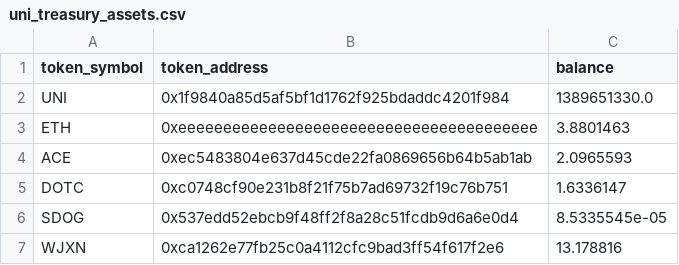
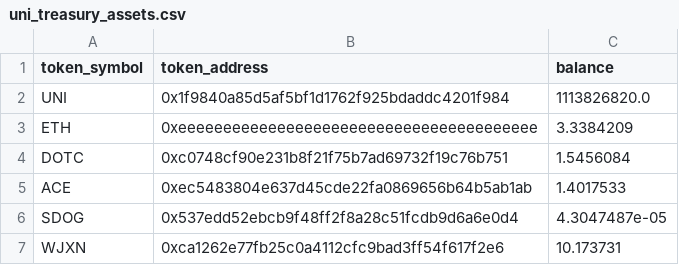
Before and after one commit to butterygg/whip, a CSV file: uni_treasury_assets.csv, drawn as a sheet.

Commit message:
updated values

```diff
--- a/uni_treasury_assets.csv
+++ b/uni_treasury_assets.csv
@@ -1,7 +1,7 @@
 token_symbol,token_address,balance
-UNI,0x1f9840a85d5af5bf1d1762f925bdaddc4201f984,1389651330.0
-ETH,0xeeeeeeeeeeeeeeeeeeeeeeeeeeeeeeeeeeeeeeee,3.8801463
-ACE,0xec5483804e637d45cde22fa0869656b64b5ab1ab,2.0965593
-DOTC,0xc0748cf90e231b8f21f75b7ad69732f19c76b751,1.6336147
-SDOG,0x537edd52ebcb9f48ff2f8a28c51fcdb9d6a6e0d4,8.5335545e-05
-WJXN,0xca1262e77fb25c0a4112cfc9bad3ff54f617f2e6,13.178816
+UNI,0x1f9840a85d5af5bf1d1762f925bdaddc4201f984,1113826820.0
+ETH,0xeeeeeeeeeeeeeeeeeeeeeeeeeeeeeeeeeeeeeeee,3.3384209
+DOTC,0xc0748cf90e231b8f21f75b7ad69732f19c76b751,1.5456084
+ACE,0xec5483804e637d45cde22fa0869656b64b5ab1ab,1.4017533
+SDOG,0x537edd52ebcb9f48ff2f8a28c51fcdb9d6a6e0d4,4.3047487e-05
+WJXN,0xca1262e77fb25c0a4112cfc9bad3ff54f617f2e6,10.173731
```
